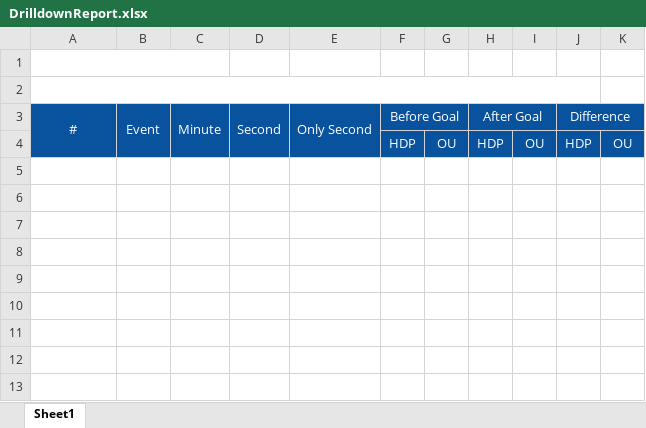
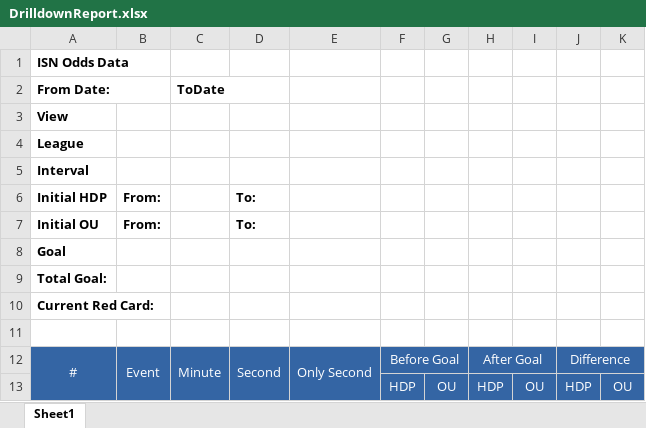
Before and after one commit to starixvn/new-accounting-portal_nap-automation-analysis, an Excel workbook: AutomationAnalysis.Websites/App_Data/Templates/DrilldownReport.xlsx, sheet Sheet1, drawn as a sheet; values as stored, in another font and other column widths than the file's, no borders; removed rows and columns are numbered as before the commit, all else as after; the diff names each change by its address in the sheet, - before the commit and + after, or states it on an @@ line.

Commit message:
157288 - update MainReport Template - fix MainExcelHandler

```diff
--- a/AutomationAnalysis.Websites/App_Data/Templates/DrilldownReport.xlsx (sheet Sheet1)
+++ b/AutomationAnalysis.Websites/App_Data/Templates/DrilldownReport.xlsx (sheet Sheet1)
-A1: (empty)
+A1: ISN Odds Data
-A1:C1 merged
+row 2: From Date: |  | ToDate
+row 3: View
+row 4: League
+row 5: Interval
+row 6: Initial HDP | From: |  | To:
+row 7: Initial OU | From: |  | To:
+row 8: Goal
+row 9: Total Goal:
+row 10: Current Red Card:
-A2:J2 merged
-A12:K13 fill: #09529E
+A12:K13 fill: #3465A4
```
Also changed, not shown: AutomationAnalysis.Websites/App_Data/Templates/MainReport.xlsx, 6 other files.
